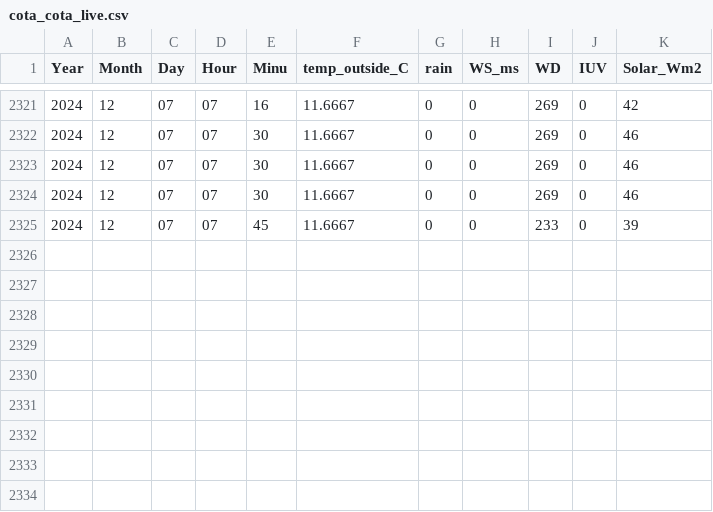
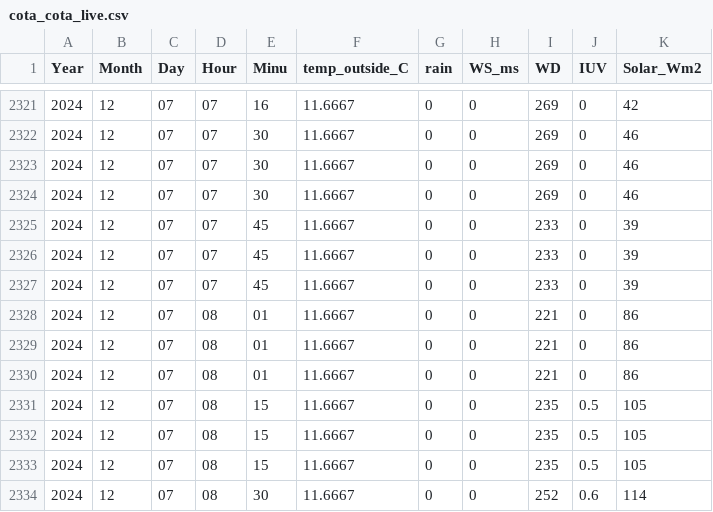
Before and after one commit to LudCano/pluvio-plots, a CSV file: cota_cota_live.csv, drawn as a sheet; only a part is shown, gaps mark what is left out; the diff names each change by its address in the sheet, - before the commit and + after, or states it on an @@ line.

```diff
--- a/cota_cota_live.csv
+++ b/cota_cota_live.csv
+row 2326: 2024 | 12 | 07 | 07 | 45 | 11.6667 | 0 | 0 | 233 | 0 | 39
+row 2327: 2024 | 12 | 07 | 07 | 45 | 11.6667 | 0 | 0 | 233 | 0 | 39
+row 2328: 2024 | 12 | 07 | 08 | 01 | 11.6667 | 0 | 0 | 221 | 0 | 86
+row 2329: 2024 | 12 | 07 | 08 | 01 | 11.6667 | 0 | 0 | 221 | 0 | 86
+row 2330: 2024 | 12 | 07 | 08 | 01 | 11.6667 | 0 | 0 | 221 | 0 | 86
+row 2331: 2024 | 12 | 07 | 08 | 15 | 11.6667 | 0 | 0 | 235 | 0.5 | 105
+row 2332: 2024 | 12 | 07 | 08 | 15 | 11.6667 | 0 | 0 | 235 | 0.5 | 105
+row 2333: 2024 | 12 | 07 | 08 | 15 | 11.6667 | 0 | 0 | 235 | 0.5 | 105
+row 2334: 2024 | 12 | 07 | 08 | 30 | 11.6667 | 0 | 0 | 252 | 0.6 | 114
```
Also changed, not shown: rain2024_live.csv, 2 other files.
